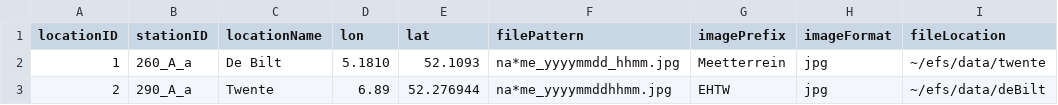
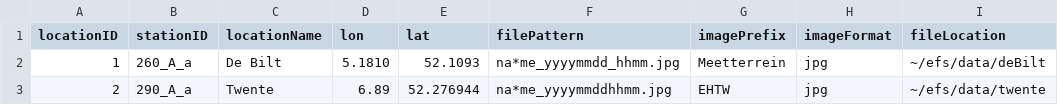
Before and after one commit to KNMI-DataLab/fogDec, a CSV file: properties.csv, drawn as a sheet.

```diff
--- a/properties.csv
+++ b/properties.csv
@@ -1,3 +1,3 @@
 locationID,stationID,locationName,lon,lat,filePattern,imagePrefix,imageFormat,fileLocation
-1,260_A_a,De Bilt,5.1810,52.1093,na*me_yyyymmdd_hhmm.jpg,Meetterrein,jpg,~/efs/data/twente
-2,290_A_a,Twente,6.89,52.276944,na*me_yyyymmddhhmm.jpg,EHTW,jpg,~/efs/data/deBilt
+1,260_A_a,De Bilt,5.1810,52.1093,na*me_yyyymmdd_hhmm.jpg,Meetterrein,jpg,~/efs/data/deBilt
+2,290_A_a,Twente,6.89,52.276944,na*me_yyyymmddhhmm.jpg,EHTW,jpg,~/efs/data/twente
```
Also changed, not shown: 2 other files.
